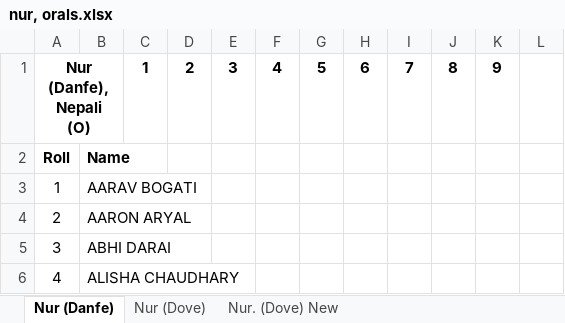
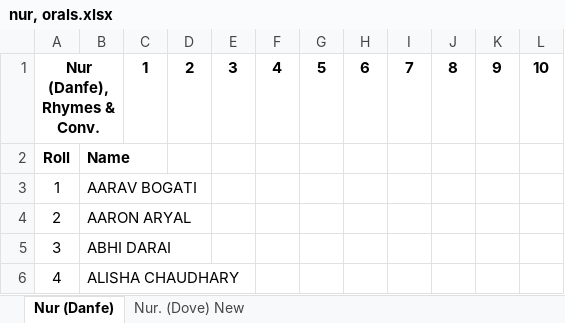
Before and after one commit to bishaldsrija08/st_ques_2082, an Excel workbook: pre primary oral marks slip/nursery/nur, orals.xlsx, sheet Nur (Danfe), drawn as a sheet; only a part is shown; values as stored, in another font and other column widths than the file's, no borders; the diff names each change by its address in the sheet, - before the commit and + after, or states it on an @@ line.

```diff
--- a/pre primary oral marks slip/nursery/nur, orals.xlsx (sheet Nur (Danfe))
+++ b/pre primary oral marks slip/nursery/nur, orals.xlsx (sheet Nur (Danfe))
-sheet tab: Nur (Dove)
-A1: Nur (Danfe), Nepali (O)
+A1: Nur (Danfe), Rhymes & Conv.
-L1: (empty)
+L1: 10
```
Also changed, not shown: sheet Nur. (Dove) New, 2 other files.
